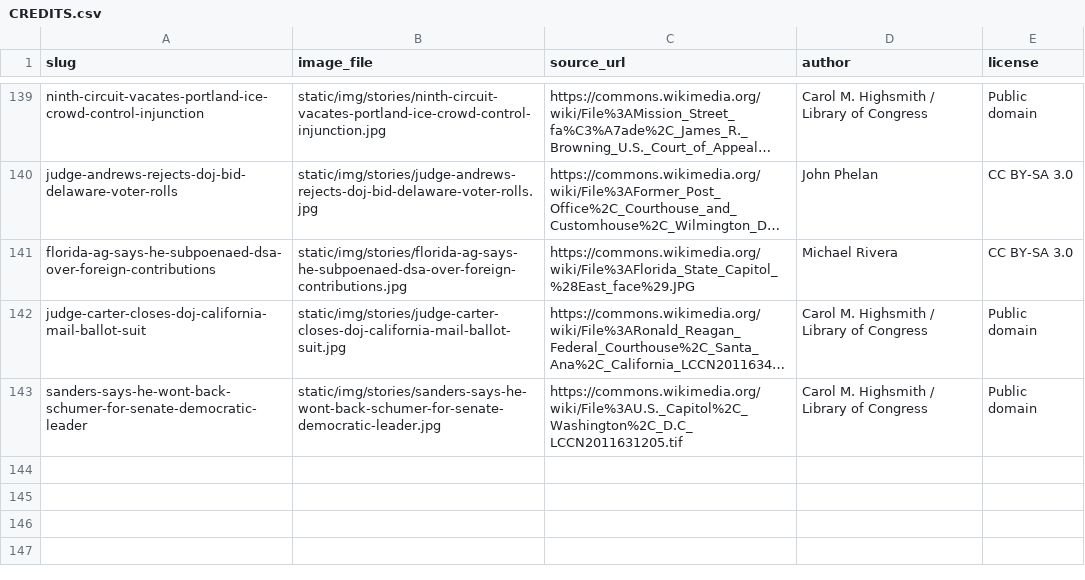
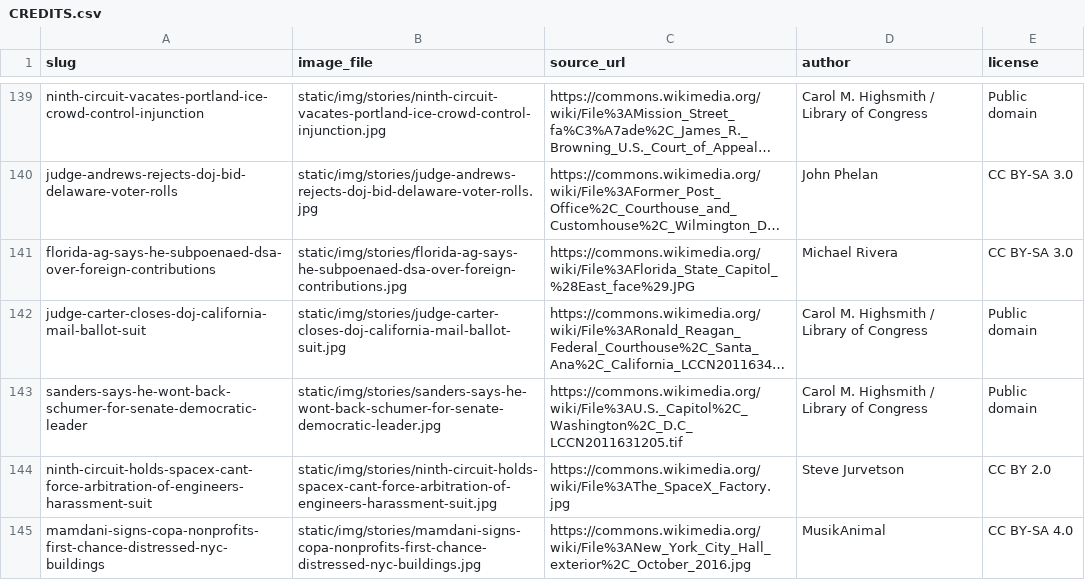
Before and after one commit to amclips/AFNS, a CSV file: CREDITS.csv, drawn as a sheet; only a part is shown, gaps mark what is left out; long unchanged cells end in …; the diff names each change by its address in the sheet, - before the commit and + after, or states it on an @@ line.

```diff
--- a/CREDITS.csv
+++ b/CREDITS.csv
+row 144: ninth-circuit-holds-spacex-cant-force-arbitration-of-engineers-harassment-suit | static/img/stories/ninth-circuit-holds-spacex-cant-force-arbitration-of-engineers-harassment-suit.jpg | https://commons.wikimedia.org/wiki/File%3AThe_SpaceX_Factory.jpg | Steve Jurvetson | CC BY 2.0
+row 145: mamdani-signs-copa-nonprofits-first-chance-distressed-nyc-buildings | static/img/stories/mamdani-signs-copa-nonprofits-first-chance-distressed-nyc-buildings.jpg | https://commons.wikimedia.org/wiki/File%3ANew_York_City_Hall_exterior%2C_October_2016.jpg | MusikAnimal | CC BY-SA 4.0
```
Also changed, not shown: 4 other files.
